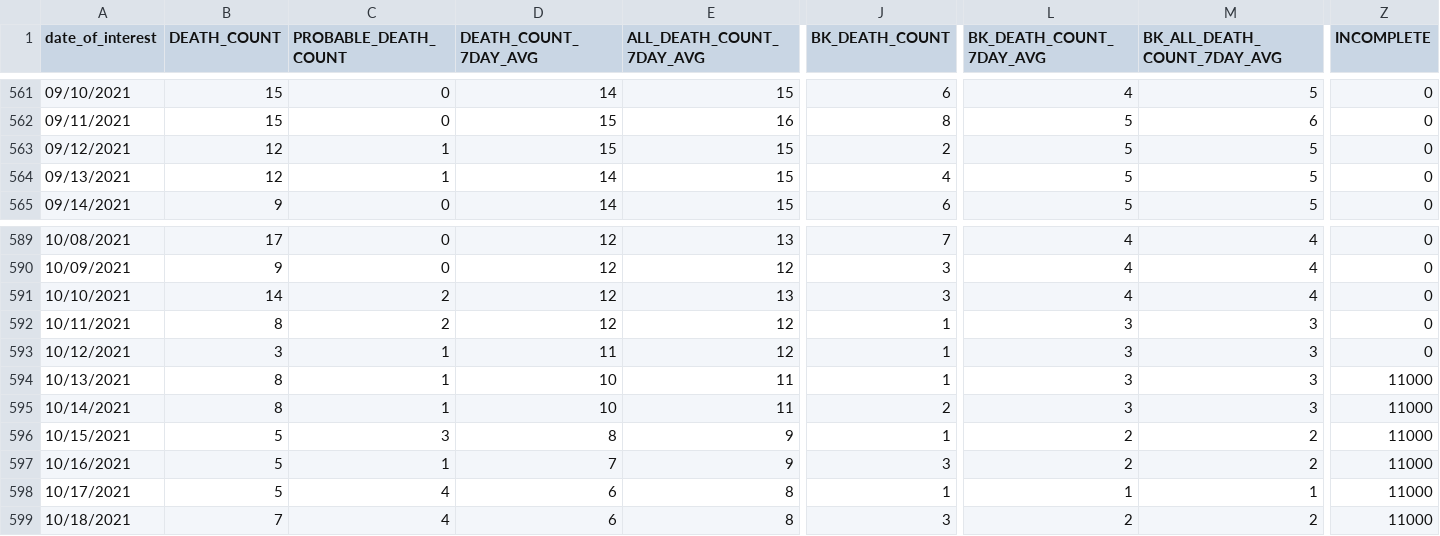
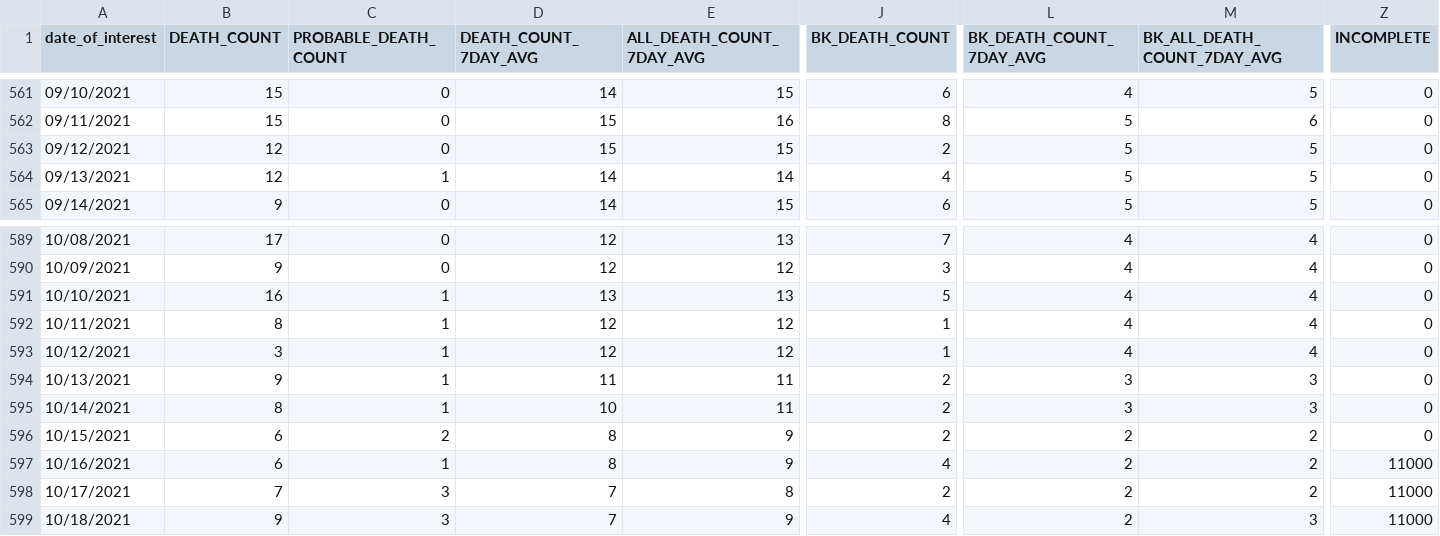
Before and after one commit to nychealth/coronavirus-data, a CSV file: trends/deaths-by-day.csv, drawn as a sheet; only a part is shown, gaps mark what is left out; the diff covers the shown part only; the diff names each change by its address in the sheet, - before the commit and + after, or states it on an @@ line.

```diff
--- a/trends/deaths-by-day.csv
+++ b/trends/deaths-by-day.csv
-C563 (PROBABLE_DEATH_COUNT): 1
+C563 (PROBABLE_DEATH_COUNT): 0
-E564 (ALL_DEATH_COUNT_7DAY_AVG): 15
+E564 (ALL_DEATH_COUNT_7DAY_AVG): 14
-B591 (DEATH_COUNT): 14
+B591 (DEATH_COUNT): 16
-C591:C592 (PROBABLE_DEATH_COUNT): 2
+C591:C592 (PROBABLE_DEATH_COUNT): 1
-D591 (DEATH_COUNT_7DAY_AVG): 12
+D591 (DEATH_COUNT_7DAY_AVG): 13
-J591 (BK_DEATH_COUNT): 3
+J591 (BK_DEATH_COUNT): 5
-L592:L593 (BK_DEATH_COUNT_7DAY_AVG): 3
+L592:L593 (BK_DEATH_COUNT_7DAY_AVG): 4
-M592:M593 (BK_ALL_DEATH_COUNT_7DAY_AVG): 3
+M592:M593 (BK_ALL_DEATH_COUNT_7DAY_AVG): 4
-D593 (DEATH_COUNT_7DAY_AVG): 11
+D593 (DEATH_COUNT_7DAY_AVG): 12
-B594 (DEATH_COUNT): 8
+B594 (DEATH_COUNT): 9
-D594 (DEATH_COUNT_7DAY_AVG): 10
+D594 (DEATH_COUNT_7DAY_AVG): 11
-J594 (BK_DEATH_COUNT): 1
+J594 (BK_DEATH_COUNT): 2
-Z594:Z596 (INCOMPLETE): 11000
+Z594:Z596 (INCOMPLETE): 0
-B596:B597 (DEATH_COUNT): 5
+B596:B597 (DEATH_COUNT): 6
-C596 (PROBABLE_DEATH_COUNT): 3
+C596 (PROBABLE_DEATH_COUNT): 2
-J596 (BK_DEATH_COUNT): 1
+J596 (BK_DEATH_COUNT): 2
-D597 (DEATH_COUNT_7DAY_AVG): 7
+D597 (DEATH_COUNT_7DAY_AVG): 8
-J597 (BK_DEATH_COUNT): 3
+J597 (BK_DEATH_COUNT): 4
-B598 (DEATH_COUNT): 5
+B598 (DEATH_COUNT): 7
-C598:C599 (PROBABLE_DEATH_COUNT): 4
+C598:C599 (PROBABLE_DEATH_COUNT): 3
-D598:D599 (DEATH_COUNT_7DAY_AVG): 6
+D598:D599 (DEATH_COUNT_7DAY_AVG): 7
-J598 (BK_DEATH_COUNT): 1
+J598 (BK_DEATH_COUNT): 2
-L598 (BK_DEATH_COUNT_7DAY_AVG): 1
+L598 (BK_DEATH_COUNT_7DAY_AVG): 2
-M598 (BK_ALL_DEATH_COUNT_7DAY_AVG): 1
+M598 (BK_ALL_DEATH_COUNT_7DAY_AVG): 2
-B599 (DEATH_COUNT): 7
+B599 (DEATH_COUNT): 9
-E599 (ALL_DEATH_COUNT_7DAY_AVG): 8
+E599 (ALL_DEATH_COUNT_7DAY_AVG): 9
-J599 (BK_DEATH_COUNT): 3
+J599 (BK_DEATH_COUNT): 4
-M599 (BK_ALL_DEATH_COUNT_7DAY_AVG): 2
+M599 (BK_ALL_DEATH_COUNT_7DAY_AVG): 3
```
Also changed, not shown: 3 added rows and 17 edited cells elsewhere in this file, latest/now-covid-like-illness.csv, trends/cases-by-day.csv, 24 other files.
